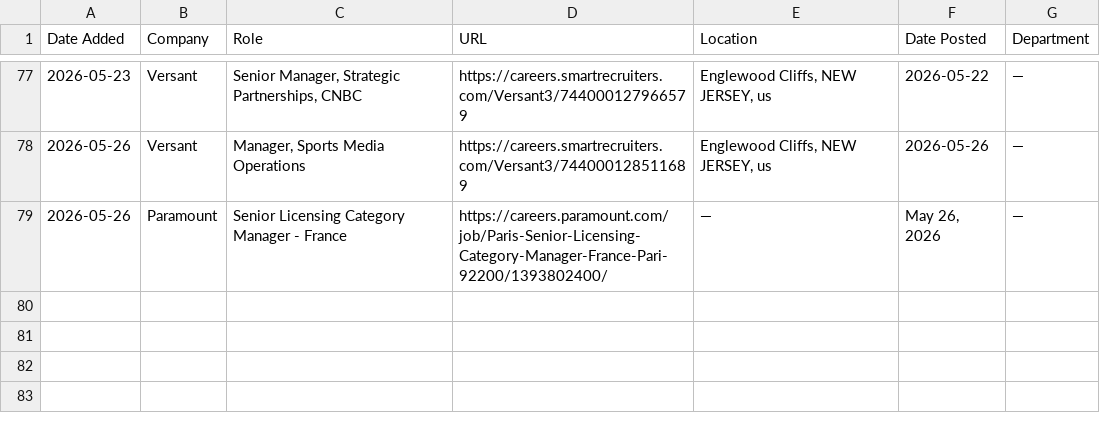
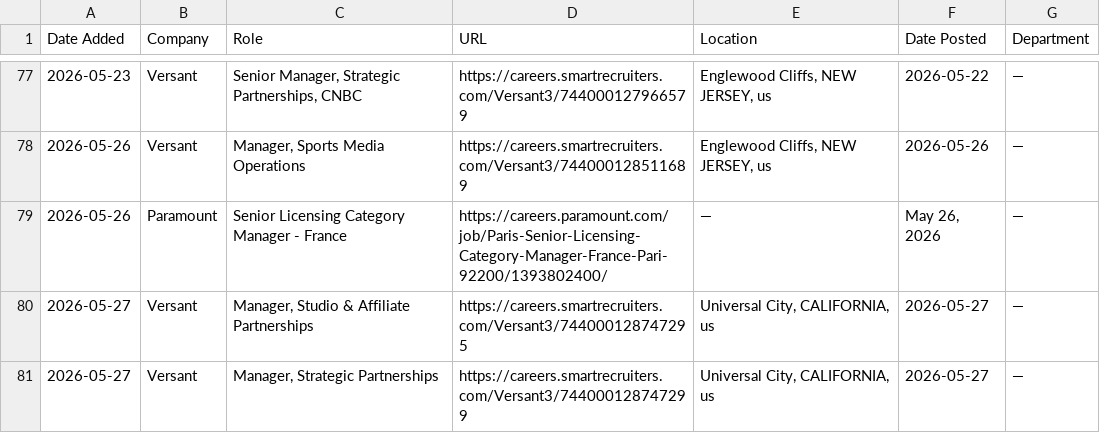
Before and after one commit to AdamanskyJunior/JScraper, a CSV file: all_jobs.csv, drawn as a sheet; only a part is shown, gaps mark what is left out.

```diff
--- a/all_jobs.csv
+++ b/all_jobs.csv
@@ -79 +79,3 @@ Date Added,Company,Role,URL,Location,Date Posted,Department
 2026-05-26,Paramount,Senior Licensing Category Manager - France,https://careers.paramount.com/job/Paris-Senior-Licensing-Category-Manager-France-Pari-92200/1393802400/,—,"May 26, 2026",—
+2026-05-27,Versant,"Manager, Studio & Affiliate Partnerships",https://careers.smartrecruiters.com/Versant3/744000128747295,"Universal City, CALIFORNIA, us",2026-05-27,—
+2026-05-27,Versant,"Manager, Strategic Partnerships",https://careers.smartrecruiters.com/Versant3/744000128747299,"Universal City, CALIFORNIA, us",2026-05-27,—
```
Also changed, not shown: 1 other file.
